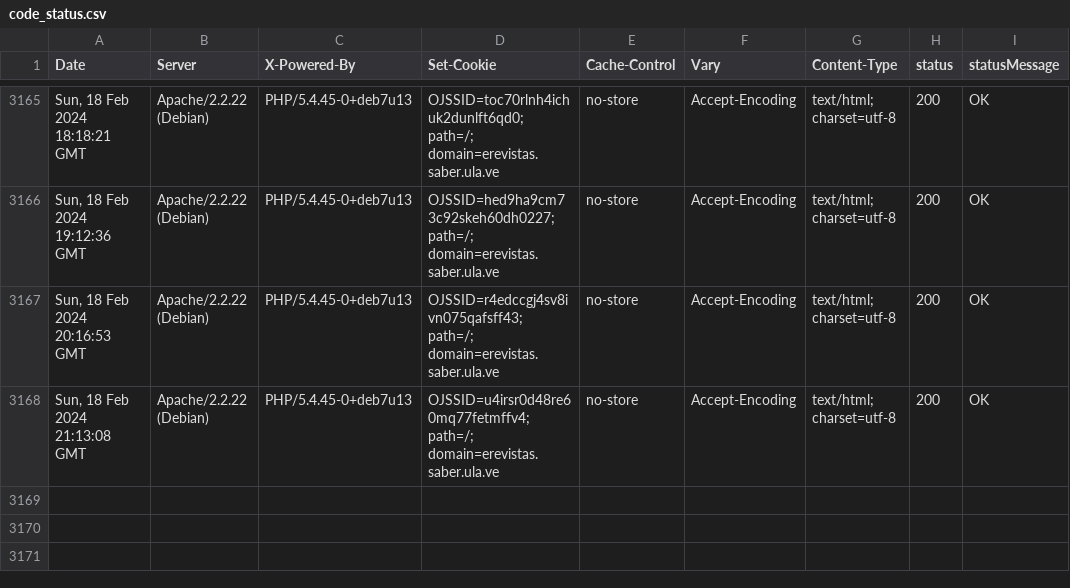
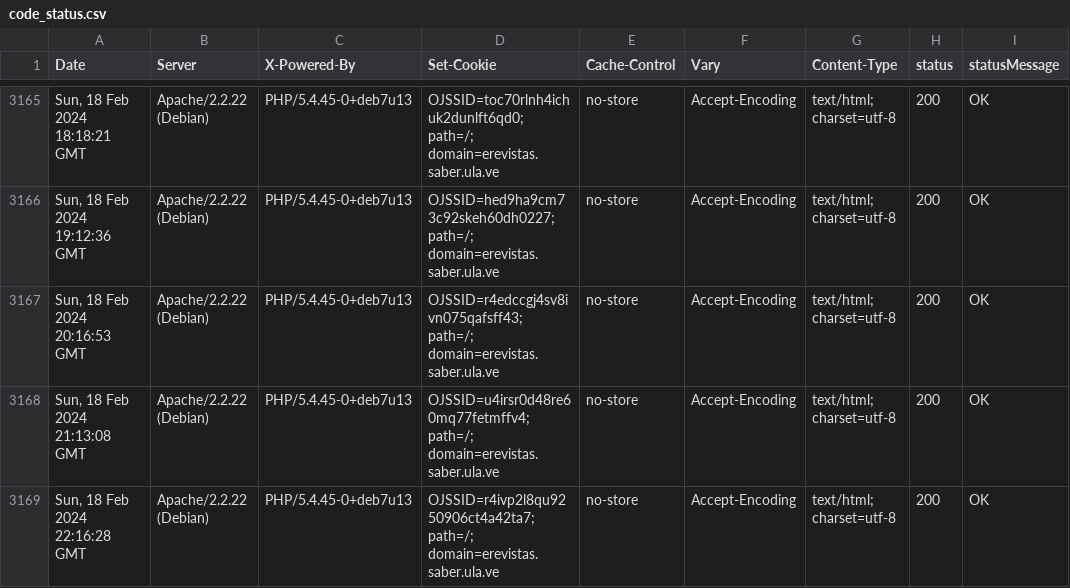
Before and after one commit to luismmontilla/EcotropicosWebStatus, a CSV file: code_status.csv, drawn as a sheet; only a part is shown, gaps mark what is left out; the diff names each change by its address in the sheet, - before the commit and + after, or states it on an @@ line.

Commit message:
Append data to CSV

```diff
--- a/code_status.csv
+++ b/code_status.csv
+row 3169: Sun, 18 Feb 2024 22:16:28 GMT | Apache/2.2.22 (Debian) | PHP/5.4.45-0+deb7u13 | OJSSID=r4ivp2l8qu9250906ct4a42ta7; path=/; domain=erevistas.saber.ula.ve | no-store | Accept-Encoding | text/html; charset=utf-8 | 200 | OK
```
